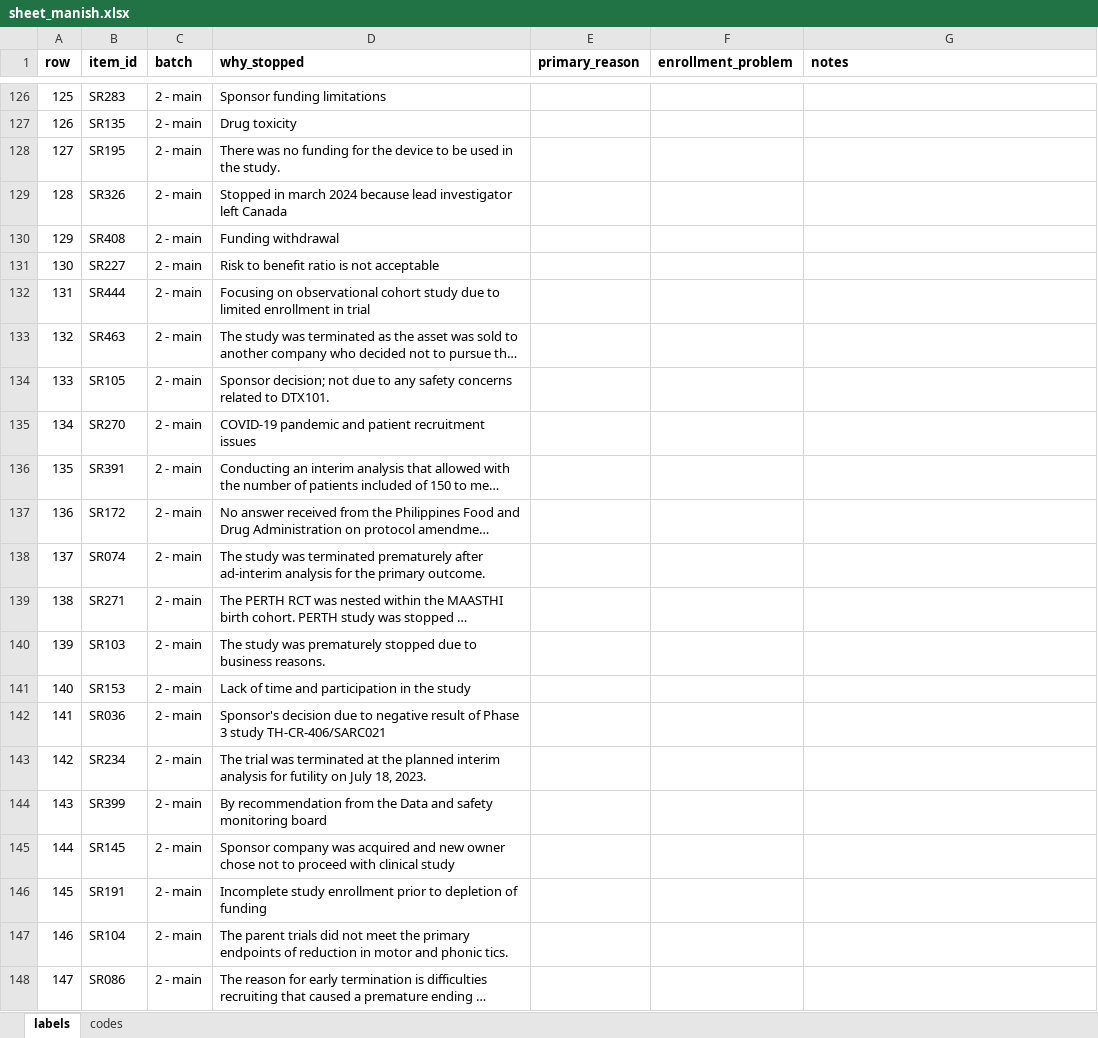
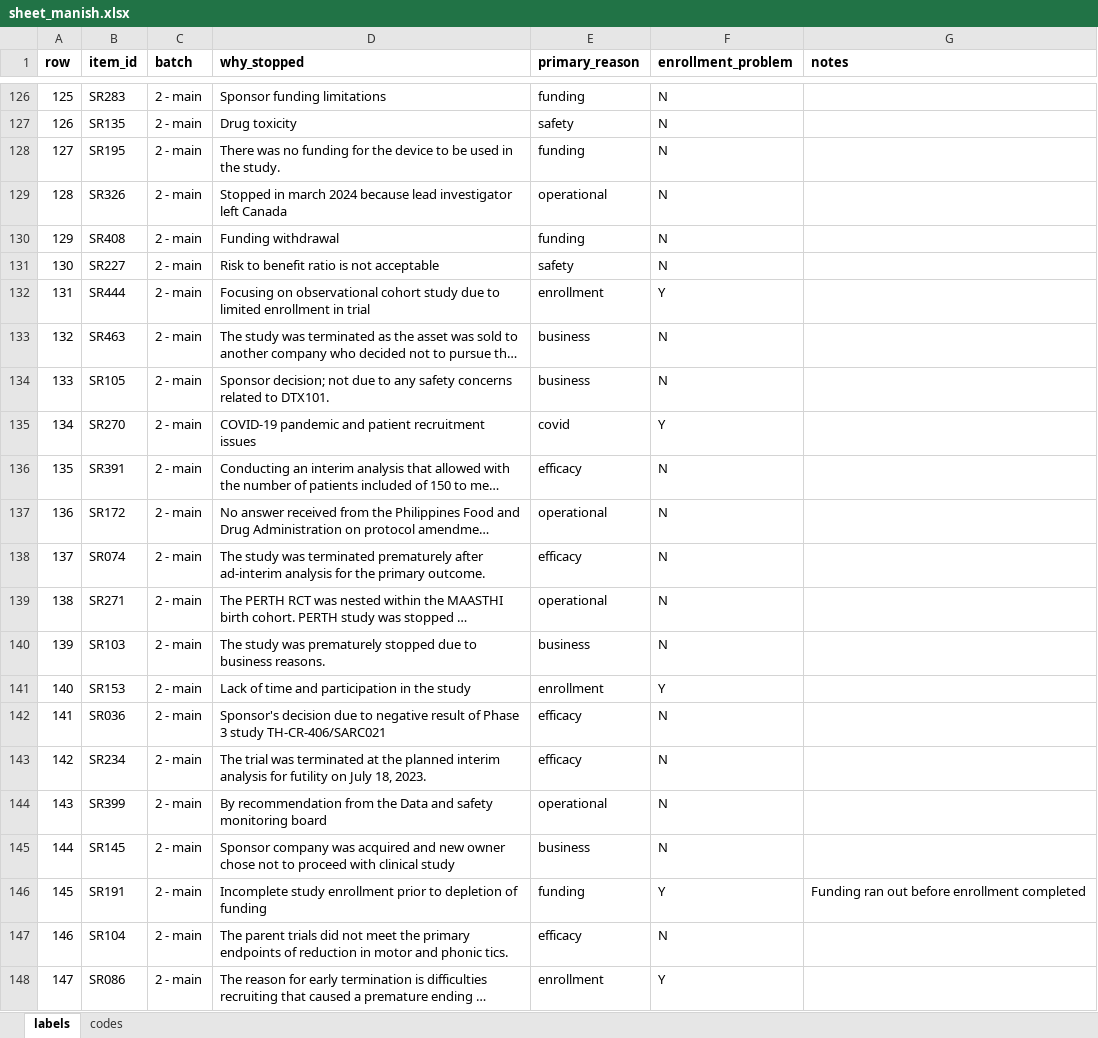
Before and after one commit to nehareddy4/clinical-trial-failure, an Excel workbook: data/labels/stop_reasons/sheet_manish.xlsx, sheet labels, drawn as a sheet; only a part is shown, gaps mark what is left out; long unchanged cells end in …; values as stored, in another font and other column widths than the file's, no borders; the diff covers the shown part only; the diff names each change by its address in the sheet, - before the commit and + after, or states it on an @@ line.

```diff
--- a/data/labels/stop_reasons/sheet_manish.xlsx (sheet labels)
+++ b/data/labels/stop_reasons/sheet_manish.xlsx (sheet labels)
-E126 (primary_reason): (empty)
+E126 (primary_reason): funding
-F126:F131 (enrollment_problem): (empty)
+F126:F131 (enrollment_problem): N
-E127 (primary_reason): (empty)
+E127 (primary_reason): safety
-E128 (primary_reason): (empty)
+E128 (primary_reason): funding
-E129 (primary_reason): (empty)
+E129 (primary_reason): operational
-E130 (primary_reason): (empty)
+E130 (primary_reason): funding
-E131 (primary_reason): (empty)
+E131 (primary_reason): safety
-E132 (primary_reason): (empty)
+E132 (primary_reason): enrollment
-F132 (enrollment_problem): (empty)
+F132 (enrollment_problem): Y
-E133:E134 (primary_reason): (empty)
+E133:E134 (primary_reason): business
-F133:F134 (enrollment_problem): (empty)
+F133:F134 (enrollment_problem): N
-E135 (primary_reason): (empty)
+E135 (primary_reason): covid
-F135 (enrollment_problem): (empty)
+F135 (enrollment_problem): Y
-E136 (primary_reason): (empty)
+E136 (primary_reason): efficacy
-F136:F140 (enrollment_problem): (empty)
+F136:F140 (enrollment_problem): N
-E137 (primary_reason): (empty)
+E137 (primary_reason): operational
-E138 (primary_reason): (empty)
+E138 (primary_reason): efficacy
-E139 (primary_reason): (empty)
+E139 (primary_reason): operational
-E140 (primary_reason): (empty)
+E140 (primary_reason): business
-E141 (primary_reason): (empty)
+E141 (primary_reason): enrollment
-F141 (enrollment_problem): (empty)
+F141 (enrollment_problem): Y
-E142:E143 (primary_reason): (empty)
+E142:E143 (primary_reason): efficacy
-F142:F145 (enrollment_problem): (empty)
+F142:F145 (enrollment_problem): N
-E144 (primary_reason): (empty)
+E144 (primary_reason): operational
-E145 (primary_reason): (empty)
+E145 (primary_reason): business
-E146 (primary_reason): (empty)
+E146 (primary_reason): funding
-F146 (enrollment_problem): (empty)
+F146 (enrollment_problem): Y
-G146 (notes): (empty)
+G146 (notes): Funding ran out before enrollment completed
-E147 (primary_reason): (empty)
+E147 (primary_reason): efficacy
-F147 (enrollment_problem): (empty)
+F147 (enrollment_problem): N
-E148 (primary_reason): (empty)
+E148 (primary_reason): enrollment
-F148 (enrollment_problem): (empty)
+F148 (enrollment_problem): Y
```
Also changed, not shown: 172 edited cells elsewhere in this sheet.
